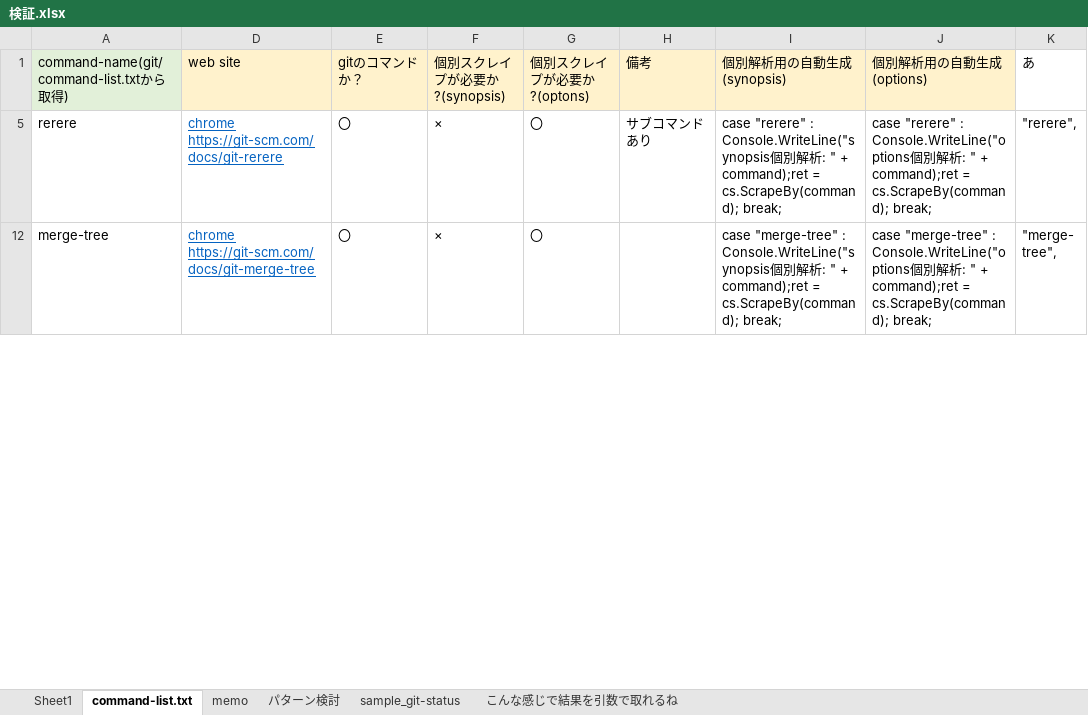
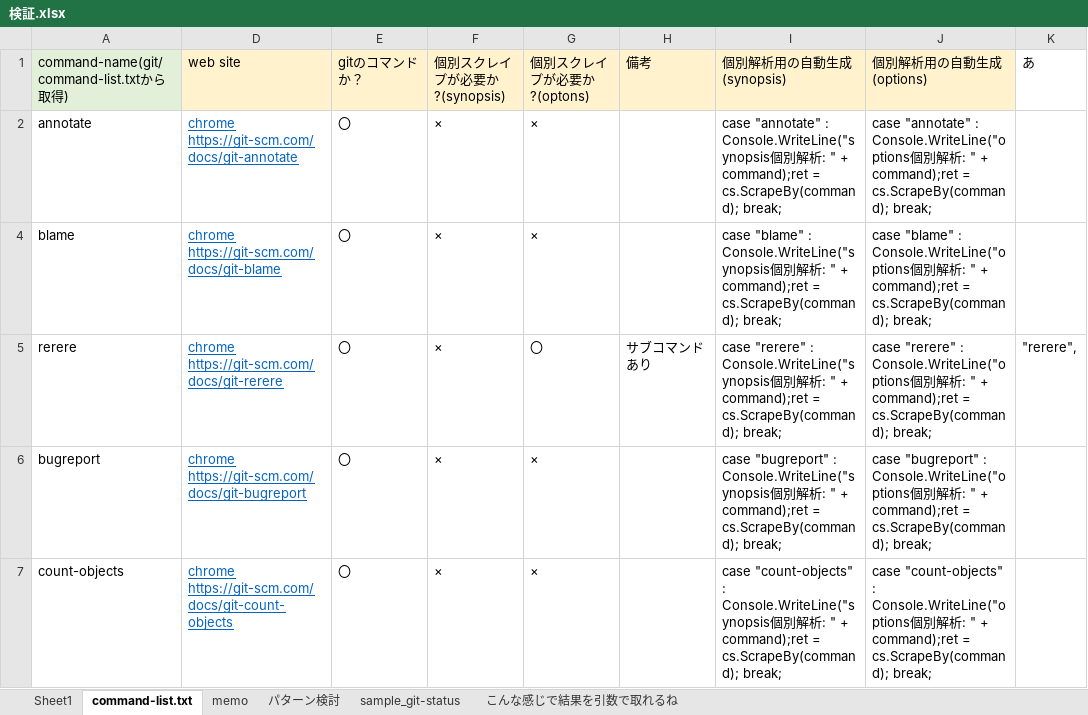
Before and after one commit to monkey999por/Git-Complete, an Excel workbook: Git-Complete/work/super_help/検証.xlsx, sheet command-list.txt, drawn as a sheet; only a part is shown; the shorter side is filled out with more unchanged rows; values as stored, in another font and other column widths than the file's, no borders; the diff covers the shown part only; the diff names each change by its address in the sheet, - before the commit and + after, or states it on an @@ line.

```diff
--- a/Git-Complete/work/super_help/検証.xlsx (sheet command-list.txt)
+++ b/Git-Complete/work/super_help/検証.xlsx (sheet command-list.txt)
@@ row 2 unhidden: annotate | chrome https://git-scm.com/docs/git-annotate | 〇 | × | × |  | case "annotate" : Console.WriteLine("synopsis個別解析: " + command);ret = cs.ScrapeBy(command); break; | case "annotate" : Console.WriteLine("options個別解析: " + command);ret = cs.ScrapeBy(command); break; @@
@@ row 4 unhidden: blame | chrome https://git-scm.com/docs/git-blame | 〇 | × | × |  | case "blame" : Console.WriteLine("synopsis個別解析: " + command);ret = cs.ScrapeBy(command); break; | case "blame" : Console.WriteLine("options個別解析: " + command);ret = cs.ScrapeBy(command); break; @@
@@ row 6 unhidden: bugreport | chrome https://git-scm.com/docs/git-bugreport | 〇 | × | × |  | case "bugreport" : Console.WriteLine("synopsis個別解析: " + command);ret = cs.ScrapeBy(command); break; | case "bugreport" : Console.WriteLine("options個別解析: " + command);ret = cs.ScrapeBy(command); break; @@
@@ row 7 unhidden: count-objects | chrome https://git-scm.com/docs/git-count-objects | 〇 | × | × |  | case "count-objects" : Console.WriteLine("synopsis個別解析: " + command);ret = cs.ScrapeBy(command); break; | case "count-objects" : Console.WriteLine("options個別解析: " + command);ret = cs.ScrapeBy(command); break; @@
```
Also changed, not shown: 117 hidden or unhidden rows and 1 edited cell elsewhere in this sheet, hidden cells, 5 other files.
